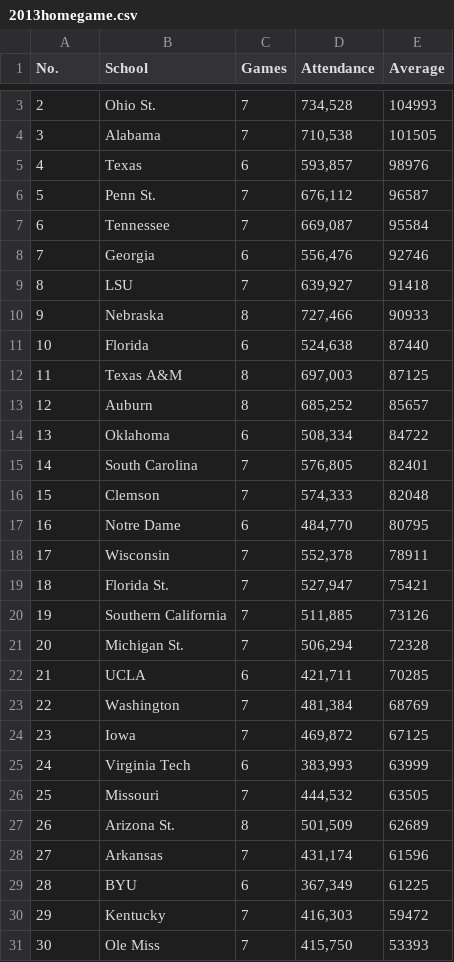
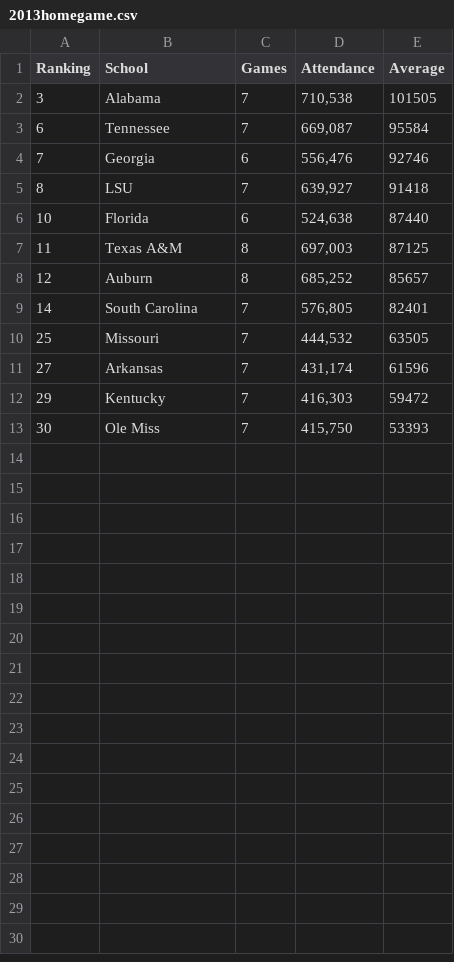
Before and after one commit to heathersaul-nos3lf/ETL_Sportsballs, a CSV file: Resources/2013homegame.csv, drawn as a sheet; only a part is shown, gaps mark what is left out; the diff covers the shown part only.

```diff
--- a/Resources/2013homegame.csv
+++ b/Resources/2013homegame.csv
@@ -1 +1 @@
-No.,School,Games,Attendance ,Average
+Ranking,School,Games,Attendance ,Average
@@ -3,5 +2,2 @@ No.,School,Games,Attendance ,Average
-2,Ohio St.,7,"734,528",104993
 3,Alabama,7,"710,538",101505
-4,Texas,6,"593,857",98976
-5,Penn St.,7,"676,112",96587
 6,Tennessee,7,"669,087",95584
@@ -9,3 +5,2 @@ No.,School,Games,Attendance ,Average
 8,LSU,7,"639,927",91418
-9,Nebraska,8,"727,466",90933
 10,Florida,6,"524,638",87440
@@ -13,18 +8,5 @@ No.,School,Games,Attendance ,Average
 12,Auburn,8,"685,252",85657
-13,Oklahoma,6,"508,334",84722
 14,South Carolina,7,"576,805",82401
-15,Clemson,7,"574,333",82048
-16,Notre Dame,6,"484,770",80795
-17,Wisconsin,7,"552,378",78911
-18,Florida St.,7,"527,947",75421
-19,Southern California,7,"511,885",73126
-20,Michigan St.,7,"506,294",72328
-21,UCLA,6,"421,711",70285
-22,Washington,7,"481,384",68769
-23,Iowa,7,"469,872",67125
-24,Virginia Tech,6,"383,993",63999
 25,Missouri,7,"444,532",63505
-26,Arizona St.,8,"501,509",62689
 27,Arkansas,7,"431,174",61596
-28,BYU,6,"367,349",61225
 29,Kentucky,7,"416,303",59472
```
Also changed, not shown: 1 removed row elsewhere in this file, Resources/2018homegame.csv, Resources/20212homegame.csv, 4 other files.
